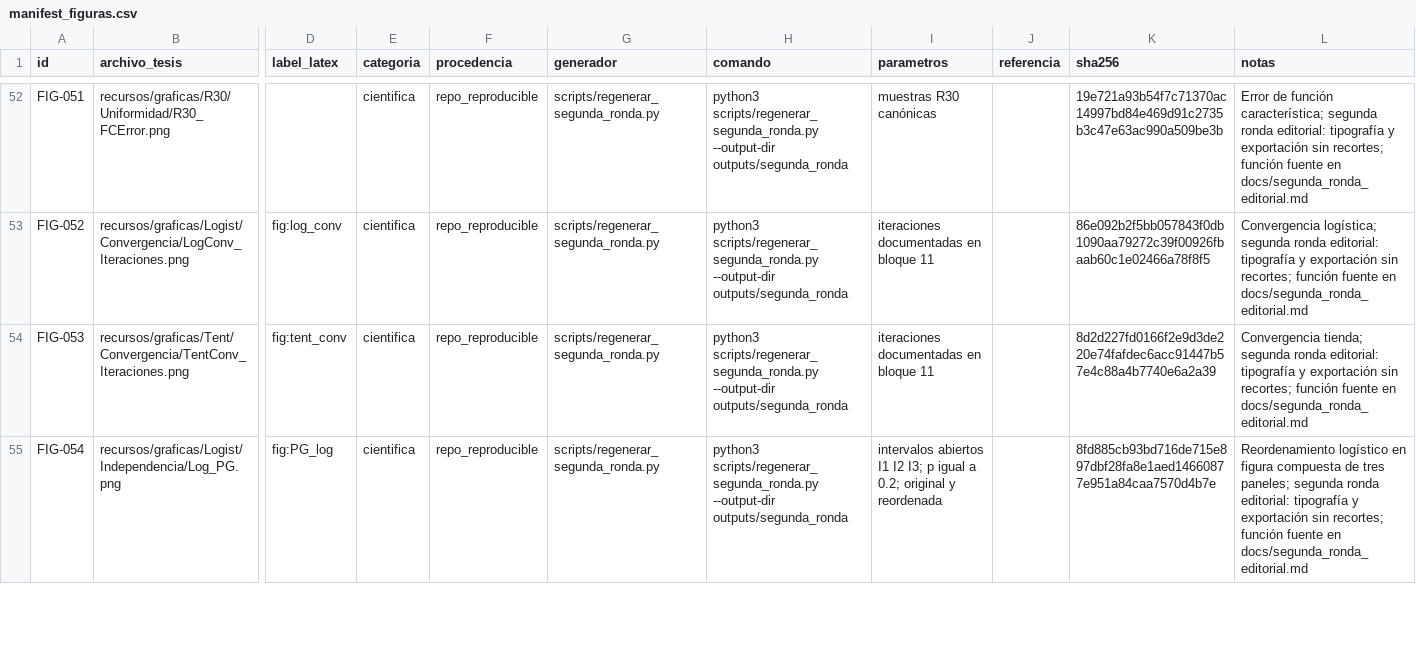
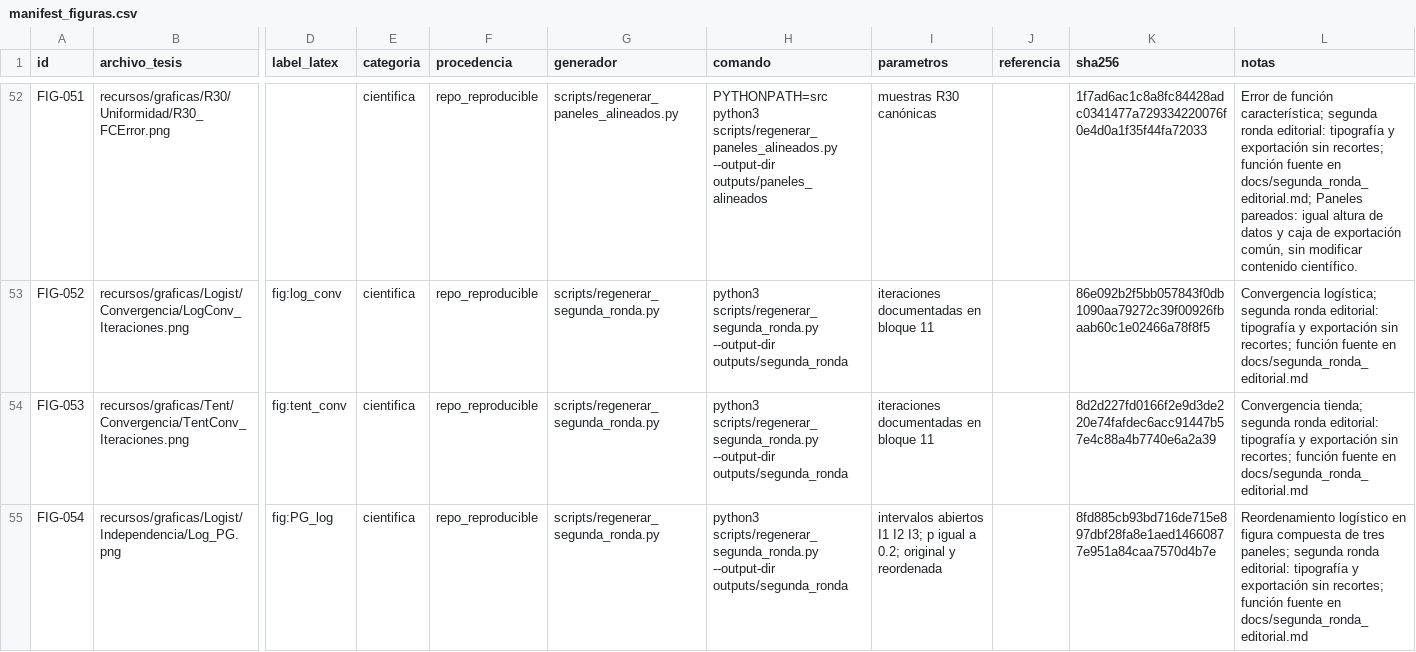
Before and after one commit to EduardoLinceGomez/generadores-sistemas-dinamicos, a CSV file: figuras_tesis/manifest_figuras.csv, drawn as a sheet; only a part is shown, gaps mark what is left out; the diff covers the shown part only; the diff names each change by its address in the sheet, - before the commit and + after, or states it on an @@ line.

Commit message:
fix: alinea áreas de trazado y leyendas de paneles de tesis

```diff
--- a/figuras_tesis/manifest_figuras.csv
+++ b/figuras_tesis/manifest_figuras.csv
-G52 (generador): scripts/regenerar_segunda_ronda.py
+G52 (generador): scripts/regenerar_paneles_alineados.py
-H52 (comando): python3 scripts/regenerar_segunda_ronda.py --output-dir outputs/segunda_ronda
+H52 (comando): PYTHONPATH=src python3 scripts/regenerar_paneles_alineados.py --output-dir outputs/paneles_alineados
-K52 (sha256): 19e721a93b54f7c71370ac14997bd84e469d91c2735b3c47e63ac990a509be3b
+K52 (sha256): 1f7ad6ac1c8a8fc84428adc0341477a729334220076f0e4d0a1f35f44fa72033
-L52 (notas): …fuente en docs/segunda_ronda_editorial.md
+L52 (notas): …fuente en docs/segunda_ronda_editorial.md; Paneles pareados: igual altura de datos y caja de exportación común, sin modificar contenido científico.
```
Also changed, not shown: 52 edited cells elsewhere in this file, 20 other files.
